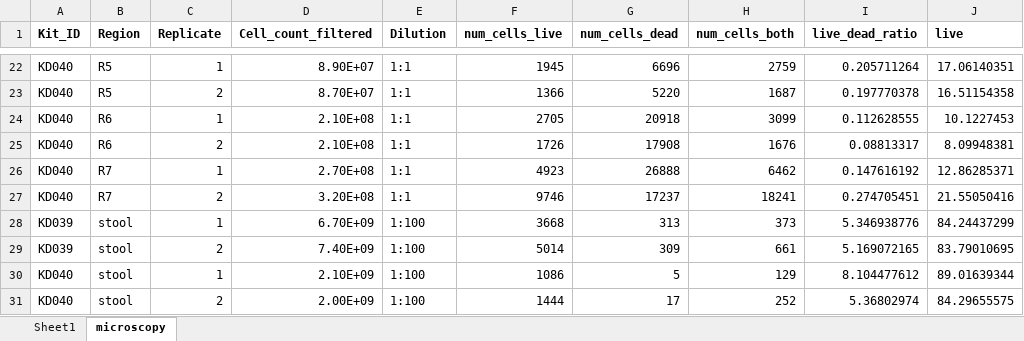
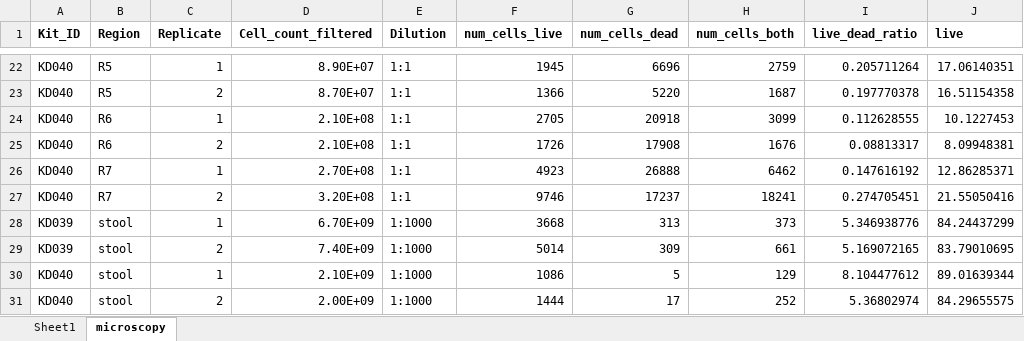
Before and after one commit to fubeverly/gen2-protocol, an Excel workbook: 1-data/Spatial-seq-CFU.xlsx, sheet microscopy, drawn as a sheet; only a part is shown, gaps mark what is left out; values as stored, in another font and other column widths than the file's, no borders; conditional formats not drawn; the diff names each change by its address in the sheet, - before the commit and + after, or states it on an @@ line.

```diff
--- a/1-data/Spatial-seq-CFU.xlsx (sheet microscopy)
+++ b/1-data/Spatial-seq-CFU.xlsx (sheet microscopy)
-E28:E31 (Dilution): 1:100
+E28:E31 (Dilution): 1:1000
```
Also changed, not shown: sheet Sheet1, formulas that keep their value, 1 other file.
